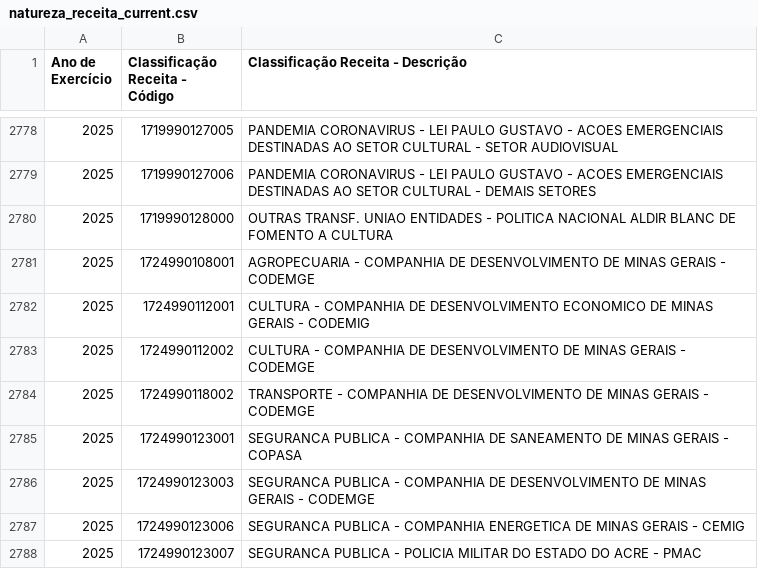
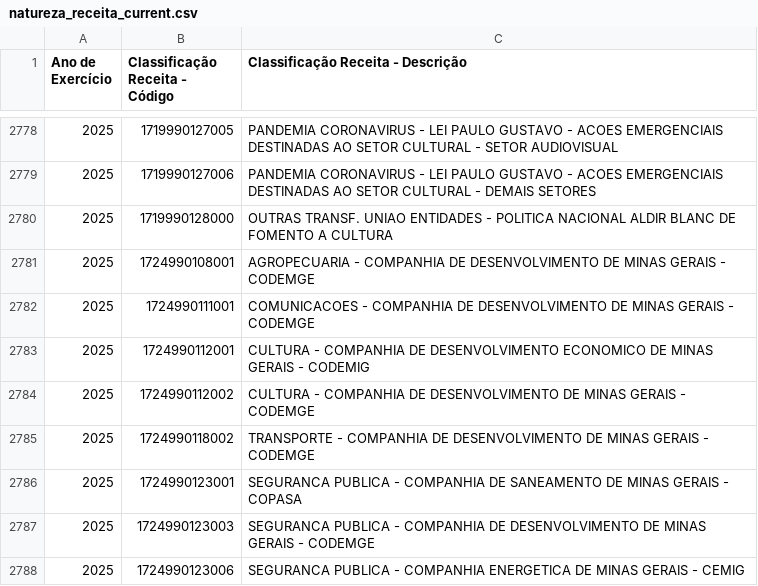
Before and after one commit to splor-mg/dados-aux-classificadores, a CSV file: data-raw/natureza_receita_current.csv, drawn as a sheet; only a part is shown, gaps mark what is left out; the shorter side is filled out with more unchanged rows; the diff names each change by its address in the sheet, - before the commit and + after, or states it on an @@ line.

```diff
--- a/data-raw/natureza_receita_current.csv
+++ b/data-raw/natureza_receita_current.csv
+row 2782: 2025 | 1724990111001 | COMUNICACOES - COMPANHIA DE DESENVOLVIMENTO DE MINAS GERAIS - CODEMGE
```
Also changed, not shown: data/natureza_receita.csv, 1 other file.
